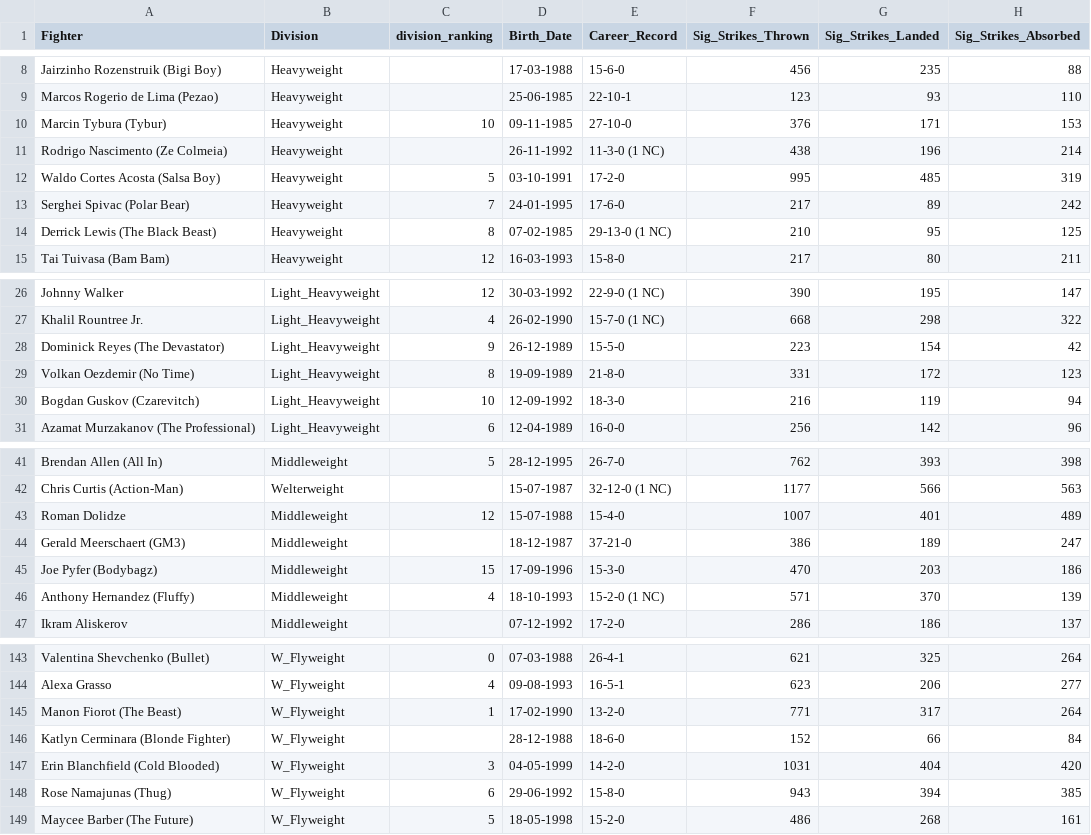
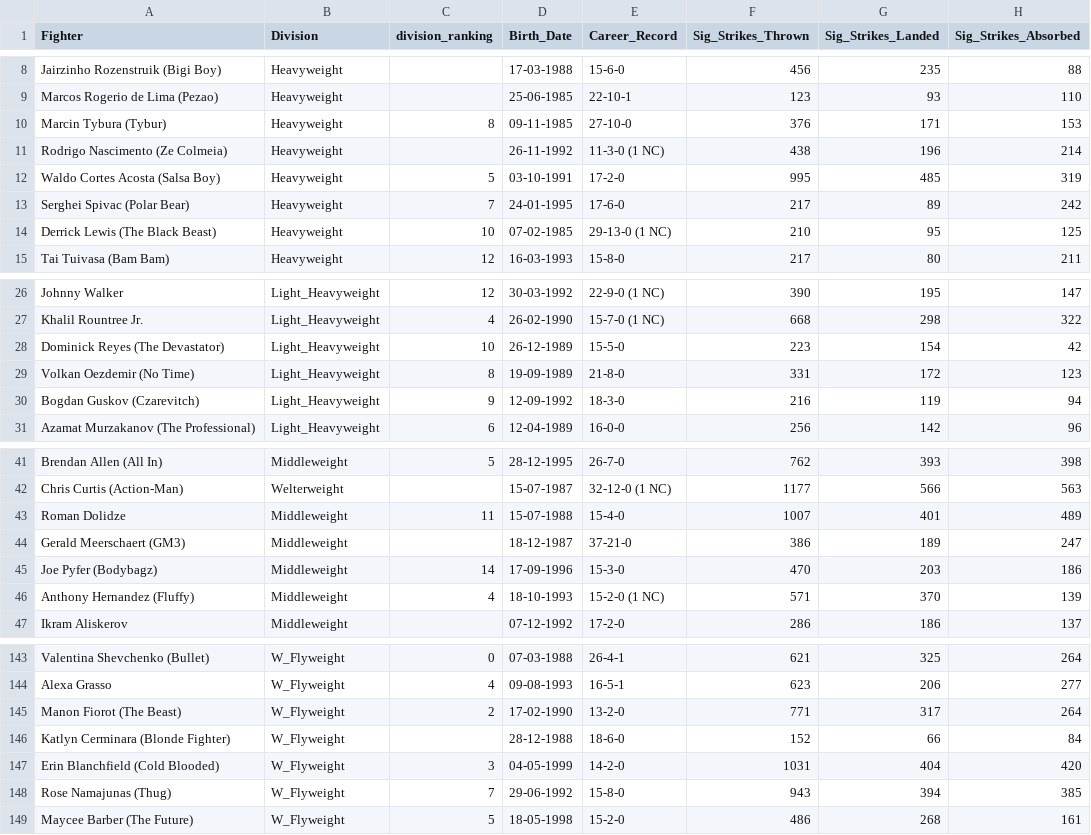
Before and after one commit to yeikiu/fight-radar.com-site, a CSV file: data/ALL_DIVISIONS_DATA_WITH_URLS.csv, drawn as a sheet; only a part is shown, gaps mark what is left out; the diff covers the shown part only; the diff names each change by its address in the sheet, - before the commit and + after, or states it on an @@ line.

```diff
--- a/data/ALL_DIVISIONS_DATA_WITH_URLS.csv
+++ b/data/ALL_DIVISIONS_DATA_WITH_URLS.csv
-C10 (division_ranking): 10
+C10 (division_ranking): 8
-C14 (division_ranking): 8
+C14 (division_ranking): 10
-C28 (division_ranking): 9
+C28 (division_ranking): 10
-C30 (division_ranking): 10
+C30 (division_ranking): 9
-C43 (division_ranking): 12
+C43 (division_ranking): 11
-C45 (division_ranking): 15
+C45 (division_ranking): 14
-C145 (division_ranking): 1
+C145 (division_ranking): 2
-C148 (division_ranking): 6
+C148 (division_ranking): 7
```
Also changed, not shown: 20 edited cells elsewhere in this file, 27 other files.
